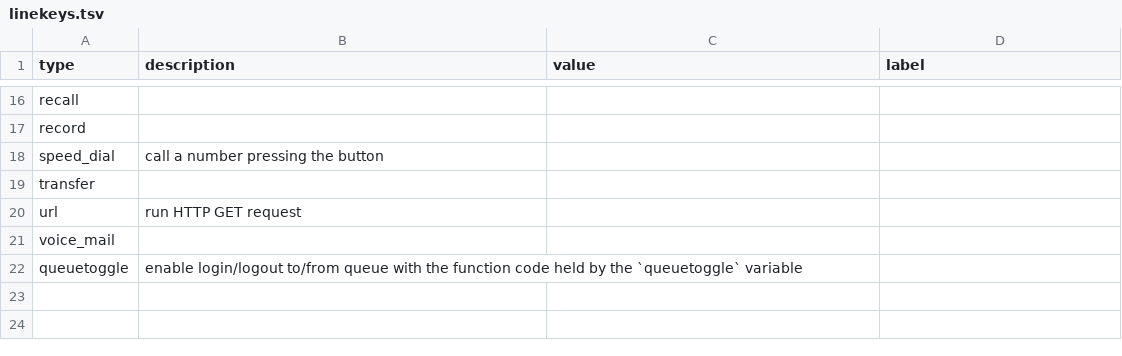
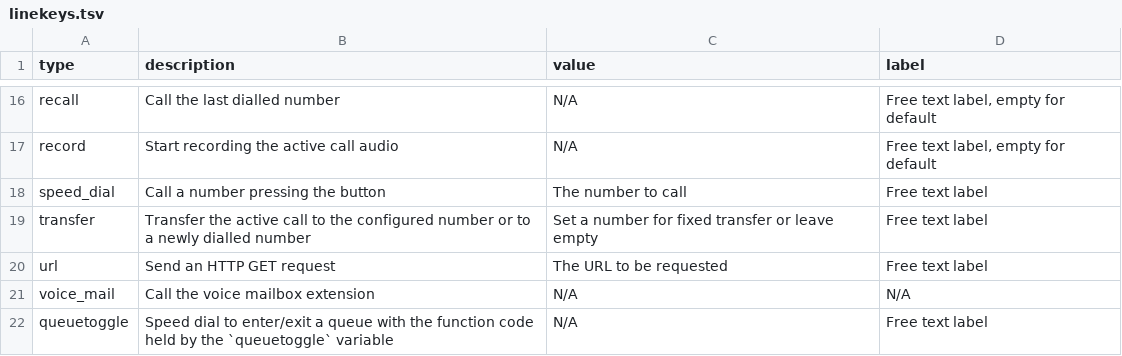
Before and after one commit to nethesis/tancredi, a TSV file: docs/_data/linekeys.tsv, drawn as a sheet; only a part is shown, gaps mark what is left out; the diff covers the shown part only; the diff names each change by its address in the sheet, - before the commit and + after, or states it on an @@ line.

```diff
--- a/docs/_data/linekeys.tsv
+++ b/docs/_data/linekeys.tsv
-B16 (description): (empty)
+B16 (description): Call the last dialled number
-C16:C17 (value): (empty)
+C16:C17 (value): N/A
-D16:D17 (label): (empty)
+D16:D17 (label): Free text label, empty for default
-B17 (description): (empty)
+B17 (description): Start recording the active call audio
-B18 (description): call a number pressing the button
+B18 (description): Call a number pressing the button
-C18 (value): (empty)
+C18 (value): The number to call
-D18:D20 (label): (empty)
+D18:D20 (label): Free text label
-B19 (description): (empty)
+B19 (description): Transfer the active call to the configured number or to a newly dialled number
-C19 (value): (empty)
+C19 (value): Set a number for fixed transfer or leave empty
-B20 (description): run HTTP GET request
+B20 (description): Send an HTTP GET request
-C20 (value): (empty)
+C20 (value): The URL to be requested
-B21 (description): (empty)
+B21 (description): Call the voice mailbox extension
-C21:C22 (value): (empty)
+C21:C22 (value): N/A
-D21 (label): (empty)
+D21 (label): N/A
-B22 (description): enable login/logout to/from queue with…
+B22 (description): Speed dial to enter/exit a queue with…
-D22 (label): (empty)
+D22 (label): Free text label
```
Also changed, not shown: 40 edited cells elsewhere in this file, docs/_data/softkeys.tsv.
